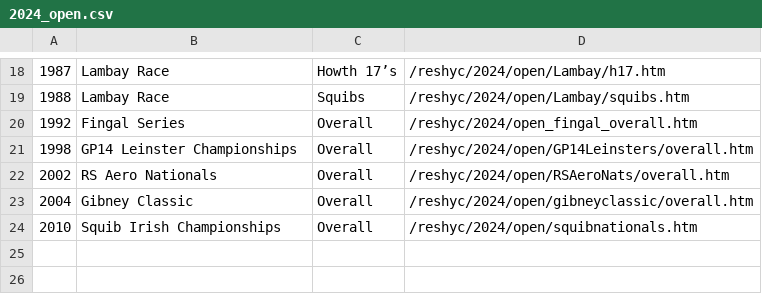
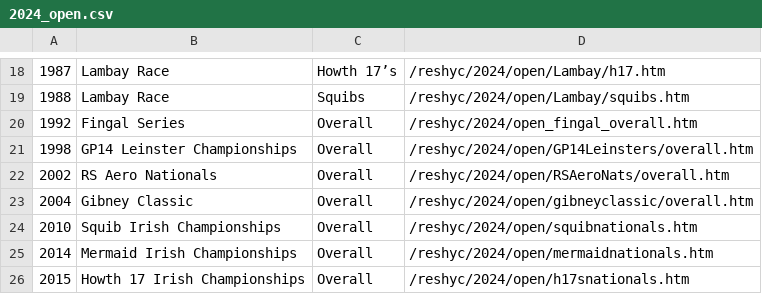
Before and after one commit to markmc/reshyc, a CSV file: backups/admin/2024_open.csv, drawn as a sheet; only a part is shown, gaps mark what is left out; the diff names each change by its address in the sheet, - before the commit and + after, or states it on an @@ line.

```diff
--- a/backups/admin/2024_open.csv
+++ b/backups/admin/2024_open.csv
+row 25: 2014 | Mermaid Irish Championships | Overall | /reshyc/2024/open/mermaidnationals.htm
+row 26: 2015 | Howth 17 Irish Championships | Overall | /reshyc/2024/open/h17snationals.htm
```
